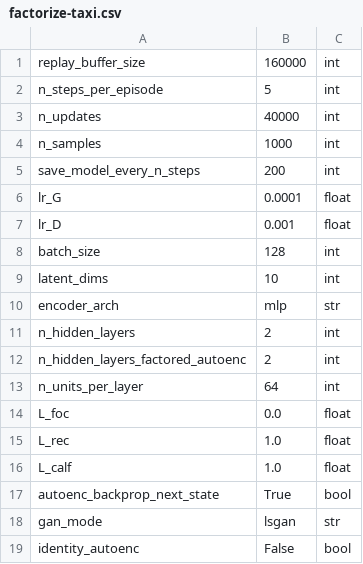
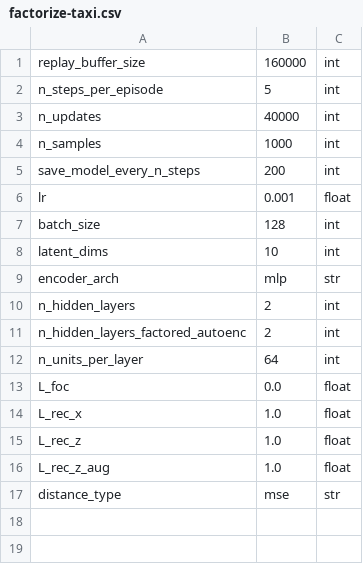
Before and after one commit to camall3n/factored-reps, a CSV file: hyperparams/factorize-taxi.csv, drawn as a sheet.

Commit message:
Implement counterfactual autoencoder

```diff
--- a/hyperparams/factorize-taxi.csv
+++ b/hyperparams/factorize-taxi.csv
@@ -5,4 +5,3 @@ n_samples,1000,int
 save_model_every_n_steps,200,int
-lr_G,0.0001,float
-lr_D,0.001,float
+lr,0.001,float
 batch_size,128,int
@@ -14,6 +13,5 @@ n_units_per_layer,64,int
 L_foc,0.0,float
-L_rec,1.0,float
-L_calf,1.0,float
-autoenc_backprop_next_state,True,bool
-gan_mode,lsgan,str
-identity_autoenc,False,bool
+L_rec_x,1.0,float
+L_rec_z,1.0,float
+L_rec_z_aug,1.0,float
+distance_type,mse,str
```
Also changed, not shown: 3 other files.
